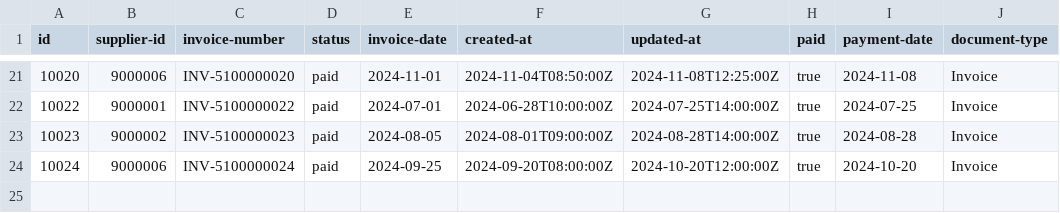
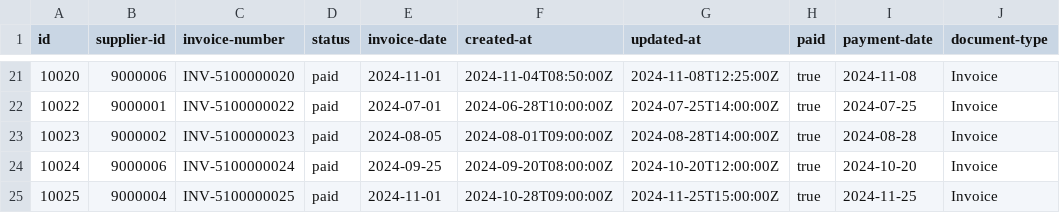
Before and after one commit to alebayon/cash_discount, a CSV file: seeds/raw_inv_coupa.csv, drawn as a sheet; only a part is shown, gaps mark what is left out; the diff names each change by its address in the sheet, - before the commit and + after, or states it on an @@ line.

```diff
--- a/seeds/raw_inv_coupa.csv
+++ b/seeds/raw_inv_coupa.csv
+row 25: 10025 | 9000004 | INV-5100000025 | paid | 2024-11-01 | 2024-10-28T09:00:00Z | 2024-11-25T15:00:00Z | true | 2024-11-25 | Invoice
```
Also changed, not shown: seeds/raw_inv_coupa_changes.csv, seeds/raw_inv_sap.csv, 16 other files.
